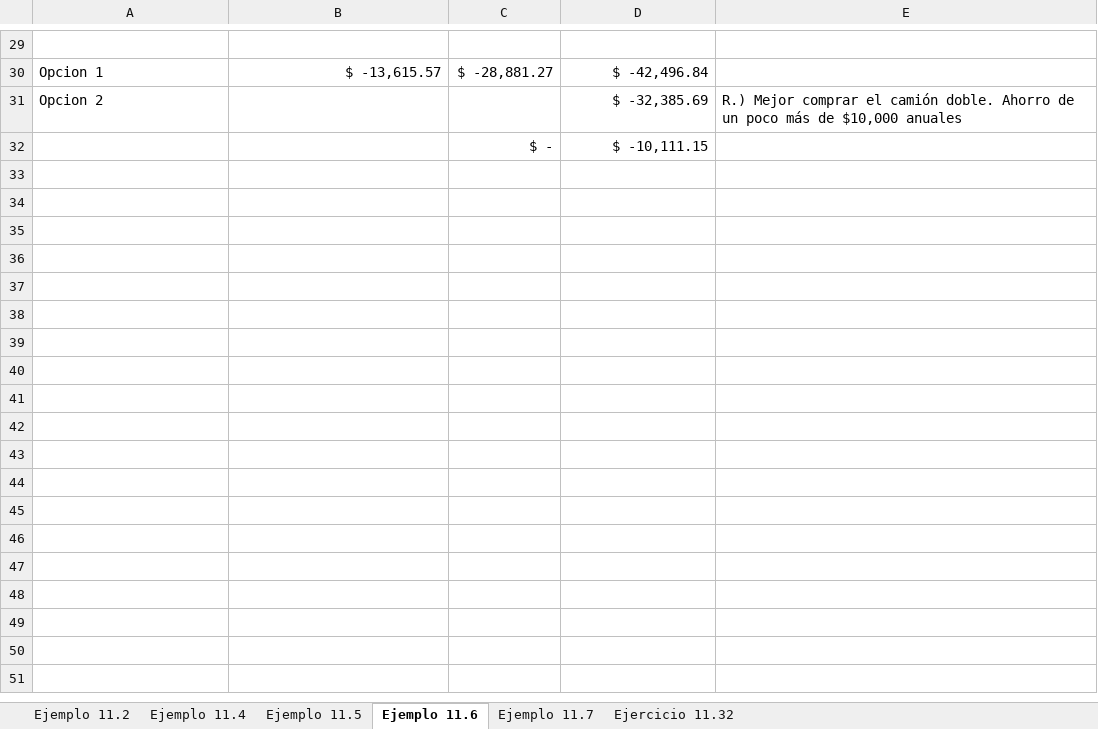
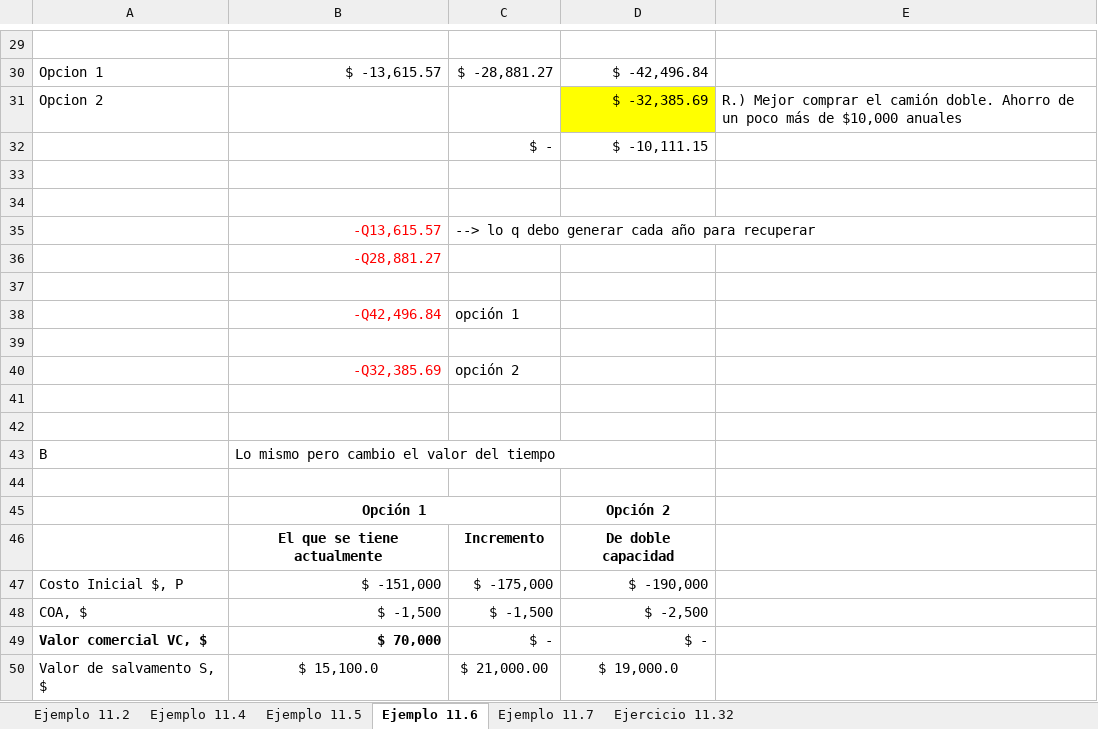
Before and after one commit to pat19218/Semestre_10, an Excel workbook: Ing_economica/cap11/Ejemplos Cap11VIRTUAL.xlsx, sheet Ejemplo 11.6, drawn as a sheet; only a part is shown, gaps mark what is left out; values as stored, in another font and other column widths than the file's, no borders; the diff covers the shown part only; the diff names each change by its address in the sheet, - before the commit and + after, or states it on an @@ line.

```diff
--- a/Ing_economica/cap11/Ejemplos Cap11VIRTUAL.xlsx (sheet Ejemplo 11.6)
+++ b/Ing_economica/cap11/Ejemplos Cap11VIRTUAL.xlsx (sheet Ejemplo 11.6)
-D31 fill: none
+D31 fill: #FFFF00
+row 33: (empty)
+row 34: (empty)
+row 35:  | -Q13,615.57 | --> lo q debo generar cada año para recuperar
+row 36:  | -Q28,881.27
+row 37: (empty)
+row 38:  | -Q42,496.84 | opción 1
+row 39: (empty)
+row 40:  | -Q32,385.69 | opción 2
+row 41: (empty)
+row 42: (empty)
+row 43: B | Lo mismo pero cambio el valor del tiempo
+row 44: (empty)
+row 45:  | Opción 1 |  | Opción 2
+row 46:  | El que se tiene actualmente | Incremento | De doble capacidad
+row 47: Costo Inicial $, P | $ -151,000 | $ -175,000 | $ -190,000
+row 48: COA, $ | $ -1,500 | $ -1,500 | $ -2,500
+row 49: Valor comercial VC, $ | $ 70,000 | $ - | $ -
+row 50: Valor de salvamento S, $ | $ 15,100.0 | $ 21,000.00 | $ 19,000.0
```
Also changed, not shown: 13 added rows elsewhere in this sheet, sheet Ejemplo 11.5, sheet Ejemplo 11.7, 7 other files.
